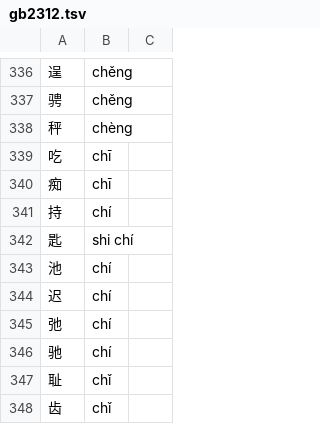
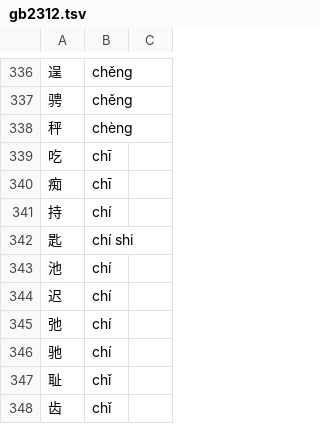
Before and after one commit to 11xx/muzaiten, a TSV file: src/search/fold/tables/han/gb2312.tsv, drawn as a sheet; only a part is shown, gaps mark what is left out.

```diff
--- a/src/search/fold/tables/han/gb2312.tsv
+++ b/src/search/fold/tables/han/gb2312.tsv
@@ -341,3 +341,3 @@
 持	chí	
-匙	shi chí	
+匙	chí shi	
 池	chí	
```
Also changed, not shown: src/search/fold/tables/han/jis.tsv, tools/fold-han-reviewed.tsv, 1 other file.
